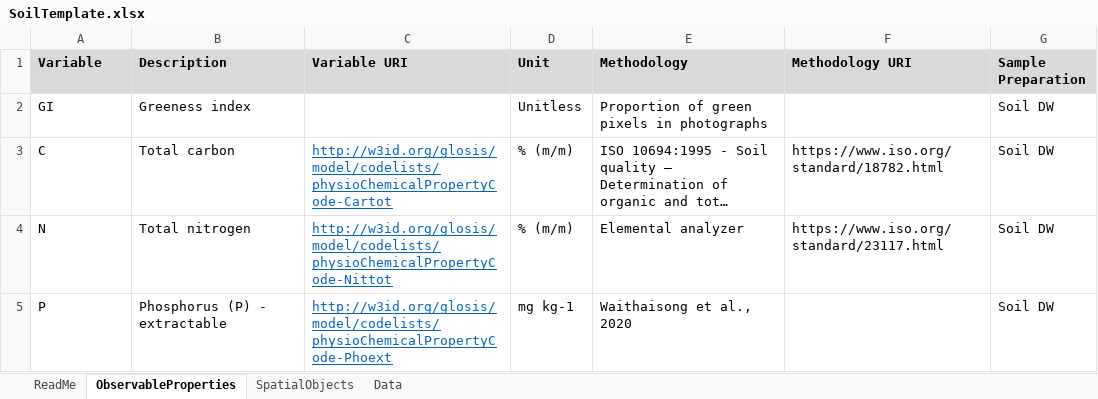
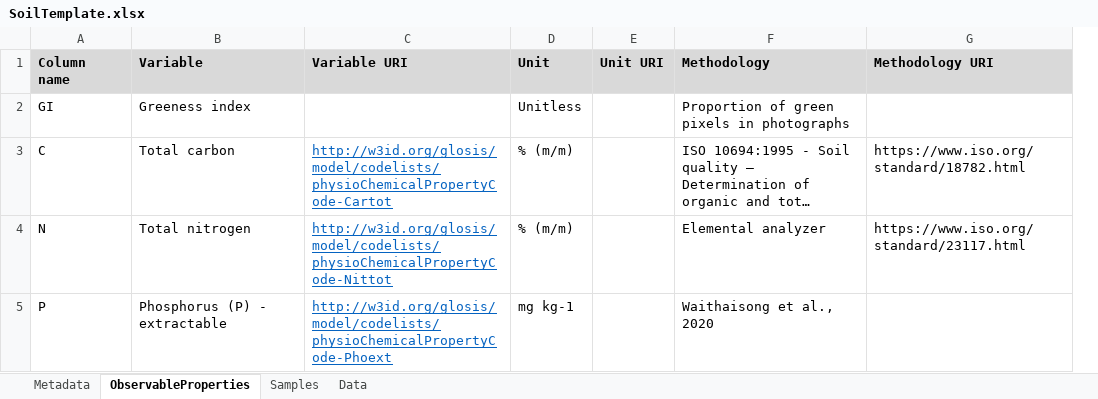
Before and after one commit to soilwise-he/soil-observation-data-encodings, an Excel workbook: SimpleCSV/SoilTemplate.xlsx, sheet ObservableProperties, drawn as a sheet; long unchanged cells end in …; values as stored, in another font and other column widths than the file's, no borders; removed rows and columns are numbered as before the commit, all else as after; the diff names each change by its address in the sheet, - before the commit and + after, or states it on an @@ line.

Commit message:
update to be generic on sample/profile

```diff
--- a/SimpleCSV/SoilTemplate.xlsx (sheet ObservableProperties)
+++ b/SimpleCSV/SoilTemplate.xlsx (sheet ObservableProperties)
-sheet tab: ReadMe
+sheet tab: Metadata
-sheet tab: SpatialObjects
+sheet tab: Samples
+column E (Unit URI), empty
-column G (Sample Preparation), rows 2-5: all Soil DW
-A1: Variable
+A1: Column name
-B1: Description
+B1: Variable
```
Also changed, not shown: sheet Metadata, sheet Samples, sheet Data, 1 other file.
